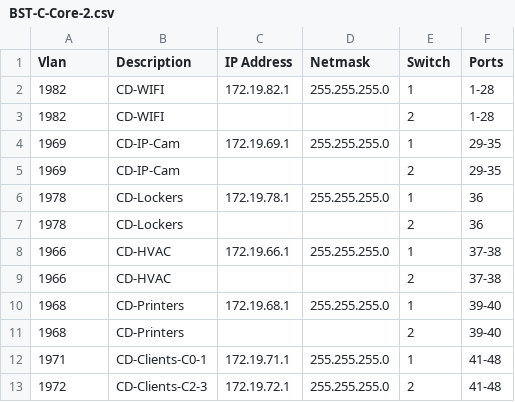
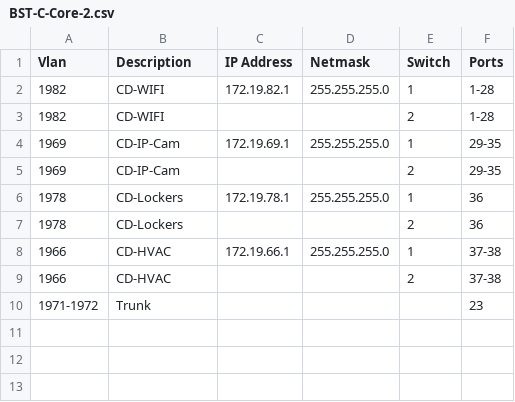
Before and after one commit to DanteDeketele/Preparing-a-Cisco-Layer2-3-switch-with-an-CSV-file-as-input, a CSV file: input/BST-C-Core-2.csv, drawn as a sheet.

Commit message:
layer 3, trunking, multiple switches

```diff
--- a/input/BST-C-Core-2.csv
+++ b/input/BST-C-Core-2.csv
@@ -9,5 +9,2 @@ Vlan;Description;IP Address;Netmask;Switch;Ports
 1966;CD-HVAC;;;2;37-38
-1968;CD-Printers;172.19.68.1;255.255.255.0;1;39-40
-1968;CD-Printers;;;2;39-40
-1971;CD-Clients-C0-1;172.19.71.1;255.255.255.0;1;41-48
-1972;CD-Clients-C2-3;172.19.72.1;255.255.255.0;2;41-48
+1971-1972;Trunk;;;;23
```
Also changed, not shown: 5 other files.
